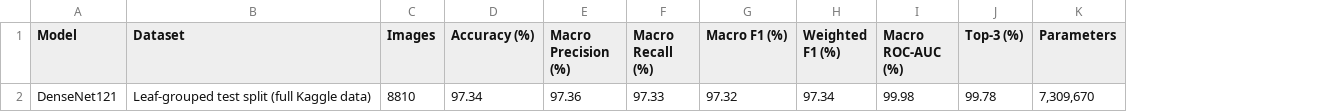
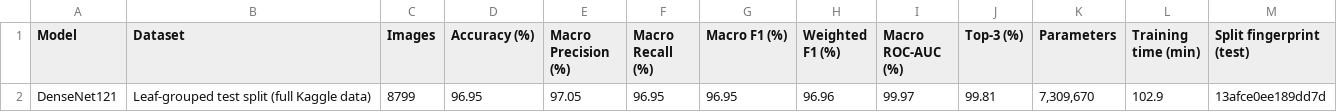
Before and after one commit to JemisKevadiya/Smart-Crop-Care-System-, a CSV file: artifacts/reports/densenet121/comparison_row.csv, drawn as a sheet; removed rows and columns are numbered as before the commit, all else as after; the diff names each change by its address in the sheet, - before the commit and + after, or states it on an @@ line.

```diff
--- a/artifacts/reports/densenet121/comparison_row.csv
+++ b/artifacts/reports/densenet121/comparison_row.csv
+column L (Training time (min)), empty
+column M (Split fingerprint (test)), empty
-row 2: DenseNet121 | Leaf-grouped test split (full Kaggle data) | 8810 | 97.34 | 97.36 | 97.33 | 97.32 | 97.34 | 99.98 | 99.78 | 7,309,670
+row 2: DenseNet121 | Leaf-grouped test split (full Kaggle data) | 8799 | 96.95 | 97.05 | 96.95 | 96.95 | 96.96 | 99.97 | 99.81 | 7,309,670 | 102.9 | 13afce0ee189dd7d
```
Also changed, not shown: artifacts/reports/densenet121/confusion_matrix_test.csv, artifacts/reports/densenet121/training_stage1.csv, 19 other files.
